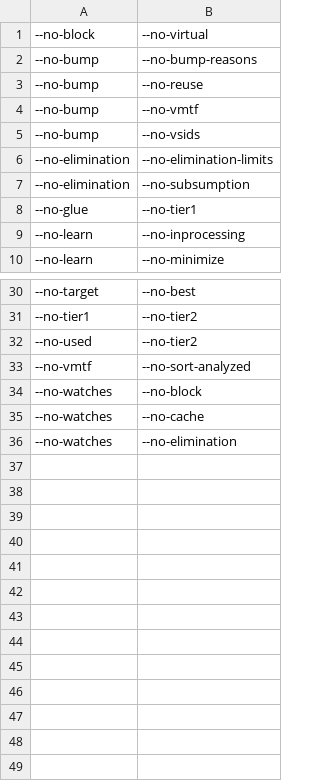
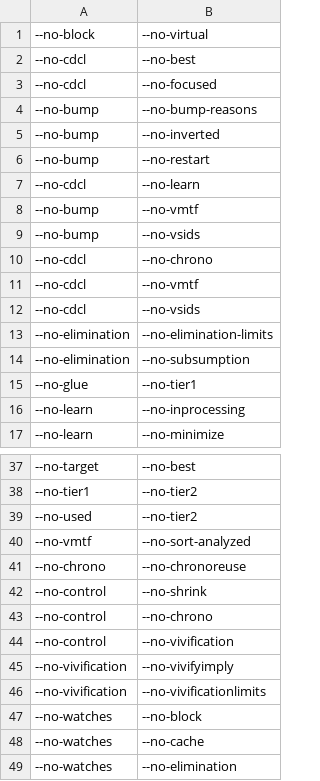
Before and after one commit to arminbiere/satch, a CSV file: features/implied.csv, drawn as a sheet; only a part is shown, gaps mark what is left out.

```diff
--- a/features/implied.csv
+++ b/features/implied.csv
@@ -1,6 +1,13 @@
 --no-block,--no-virtual
+--no-cdcl,--no-best
+--no-cdcl,--no-focused
 --no-bump,--no-bump-reasons
---no-bump,--no-reuse
+--no-bump,--no-inverted
+--no-bump,--no-restart
+--no-cdcl,--no-learn
 --no-bump,--no-vmtf
 --no-bump,--no-vsids
+--no-cdcl,--no-chrono
+--no-cdcl,--no-vmtf
+--no-cdcl,--no-vsids
 --no-elimination,--no-elimination-limits
@@ -33,2 +40,8 @@
 --no-vmtf,--no-sort-analyzed
+--no-chrono,--no-chronoreuse
+--no-control,--no-shrink
+--no-control,--no-chrono
+--no-control,--no-vivification
+--no-vivification,--no-vivifyimply
+--no-vivification,--no-vivificationlimits
 --no-watches,--no-block
```
Also changed, not shown: features/features.csv, 22 other files.
